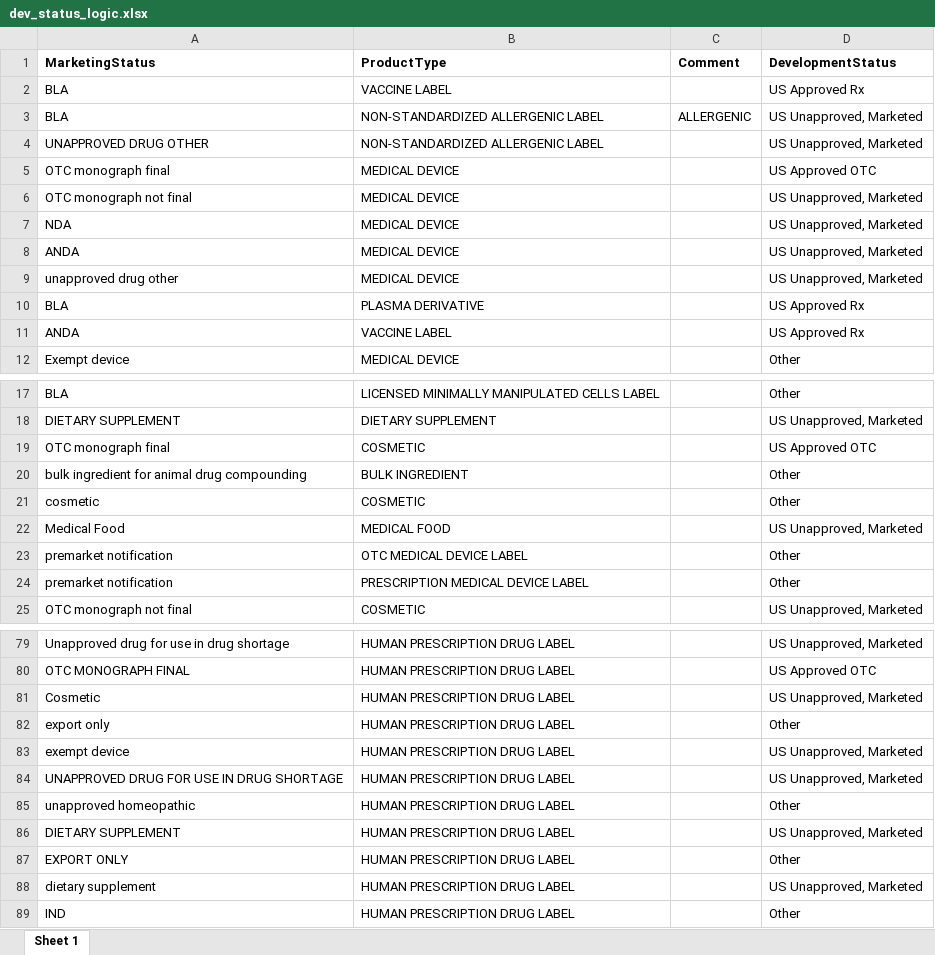
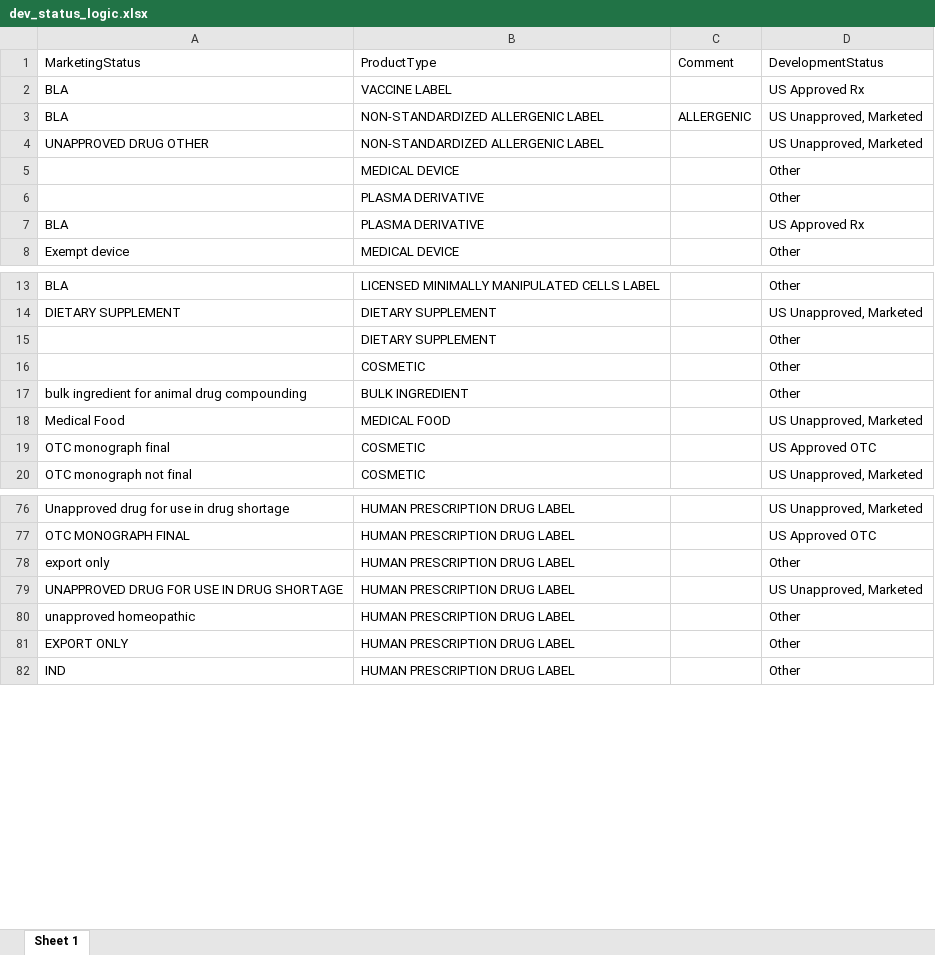
Before and after one commit to ncats/stitcher, an Excel workbook: data/dev_status_logic.xlsx, sheet Sheet 1, drawn as a sheet; only a part is shown, gaps mark what is left out; values as stored, in another font and other column widths than the file's, no borders; removed rows and columns are numbered as before the commit, all else as after; the diff covers the shown part only; the diff names each change by its address in the sheet, - before the commit and + after, or states it on an @@ line.

```diff
--- a/data/dev_status_logic.xlsx (sheet Sheet 1)
+++ b/data/dev_status_logic.xlsx (sheet Sheet 1)
-A1:D1 bold: on
+A1:D1 bold: off
-row 5: OTC monograph final | MEDICAL DEVICE |  | US Approved OTC
-row 6: OTC monograph not final | MEDICAL DEVICE |  | US Unapproved, Marketed
-row 7: NDA | MEDICAL DEVICE |  | US Unapproved, Marketed
-row 8: ANDA | MEDICAL DEVICE |  | US Unapproved, Marketed
-row 9: unapproved drug other | MEDICAL DEVICE |  | US Unapproved, Marketed
+row 5:  | MEDICAL DEVICE |  | Other
+row 6:  | PLASMA DERIVATIVE |  | Other
-row 11: ANDA | VACCINE LABEL |  | US Approved Rx
+row 15:  | DIETARY SUPPLEMENT |  | Other
+row 16:  | COSMETIC |  | Other
@@ row 20 moved to row 17: bulk ingredient for animal drug compound… @@
@@ row 22 moved to row 18: Medical Food @@
-row 21: cosmetic | COSMETIC |  | Other
-row 23: premarket notification | OTC MEDICAL DEVICE LABEL |  | Other
@@ row 24 moved to row 47: premarket notification @@
-row 81: Cosmetic | HUMAN PRESCRIPTION DRUG LABEL |  | US Unapproved, Marketed
-row 83: exempt device | HUMAN PRESCRIPTION DRUG LABEL |  | US Unapproved, Marketed
-row 86: DIETARY SUPPLEMENT | HUMAN PRESCRIPTION DRUG LABEL |  | US Unapproved, Marketed
-row 88: dietary supplement | HUMAN PRESCRIPTION DRUG LABEL |  | US Unapproved, Marketed
```
Also changed, not shown: 9 added rows, 17 removed rows, 5 moved rows and 3 edited cells elsewhere in this sheet, 25 other files.
